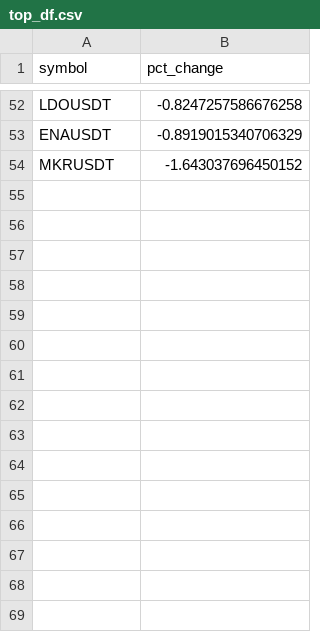
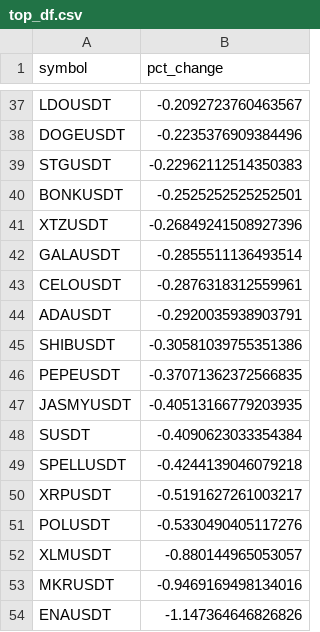
Before and after one commit to shirish201/crypto_high_volatility, a CSV file: top_df.csv, drawn as a sheet; only a part is shown, gaps mark what is left out; removed rows and columns are numbered as before the commit, all else as after; the diff covers the shown part only; the diff names each change by its address in the sheet, - before the commit and + after, or states it on an @@ line.

```diff
--- a/top_df.csv
+++ b/top_df.csv
-B37 (pct_change): -0.8247257586676258
+B37 (pct_change): -0.2092723760463567
-row 53: ENAUSDT | -0.8919015340706329
+row 38: DOGEUSDT | -0.2235376909384496
+row 39: STGUSDT | -0.22962112514350383
+row 40: BONKUSDT | -0.2525252525252501
+row 41: XTZUSDT | -0.26849241508927396
+row 42: GALAUSDT | -0.2855511136493514
+row 43: CELOUSDT | -0.2876318312559961
+row 44: ADAUSDT | -0.2920035938903791
+row 45: SHIBUSDT | -0.30581039755351386
+row 46: PEPEUSDT | -0.37071362372566835
+row 47: JASMYUSDT | -0.40513166779203935
+row 48: SUSDT | -0.4090623033354384
+row 49: SPELLUSDT | -0.4244139046079218
+row 50: XRPUSDT | -0.5191627261003217
+row 51: POLUSDT | -0.5330490405117276
+row 52: XLMUSDT | -0.880144965053057
-B53 (pct_change): -1.643037696450152
+B53 (pct_change): -0.9469169498134016
+row 54: ENAUSDT | -1.147364646826826
```
Also changed, not shown: 25 added rows, 40 removed rows and 9 edited cells elsewhere in this file.
